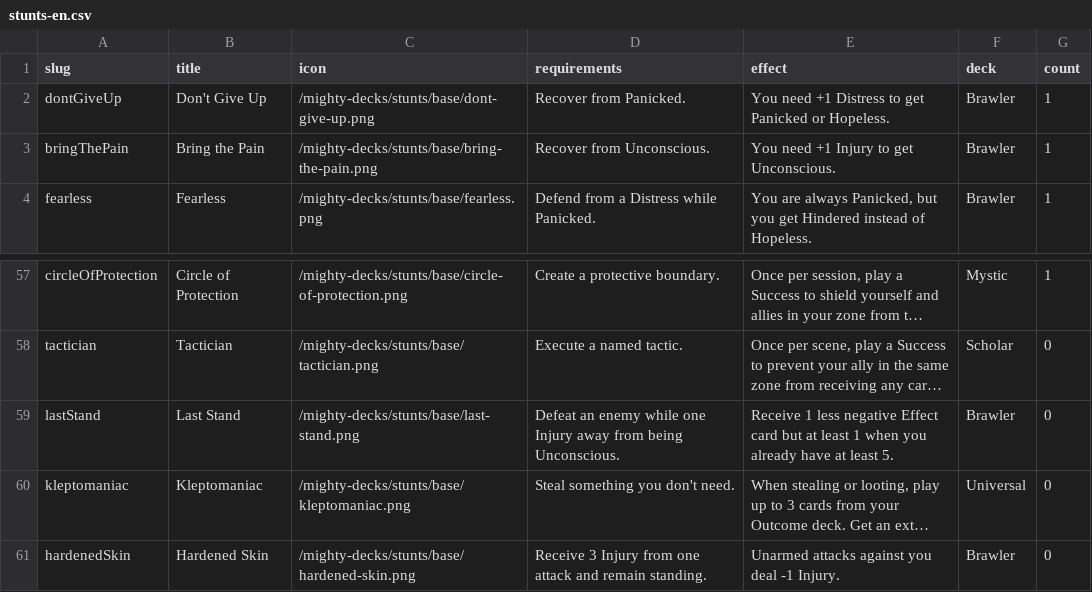
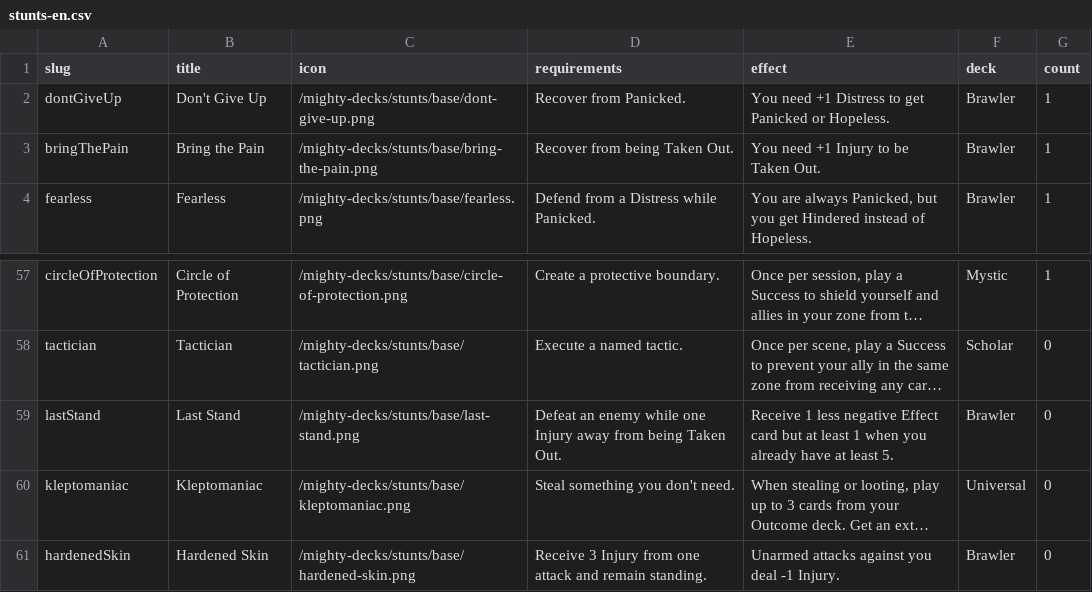
Before and after one commit to tomasreichmann/mighty-decks-ai-storyteller, a CSV file: apps/web/src/data/stunts-en.csv, drawn as a sheet; only a part is shown, gaps mark what is left out; long unchanged cells end in …; the diff names each change by its address in the sheet, - before the commit and + after, or states it on an @@ line.

```diff
--- a/apps/web/src/data/stunts-en.csv
+++ b/apps/web/src/data/stunts-en.csv
-D3 (requirements): Recover from Unconscious.
+D3 (requirements): Recover from being Taken Out.
-E3 (effect): You need +1 Injury to get Unconscious.
+E3 (effect): You need +1 Injury to be Taken Out.
-D59 (requirements): …from being Unconscious.
+D59 (requirements): …from being Taken Out.
```
Also changed, not shown: apps/web/src/data/effects-en.csv, apps/web/src/data/outcomes-en.csv, 22 other files.
